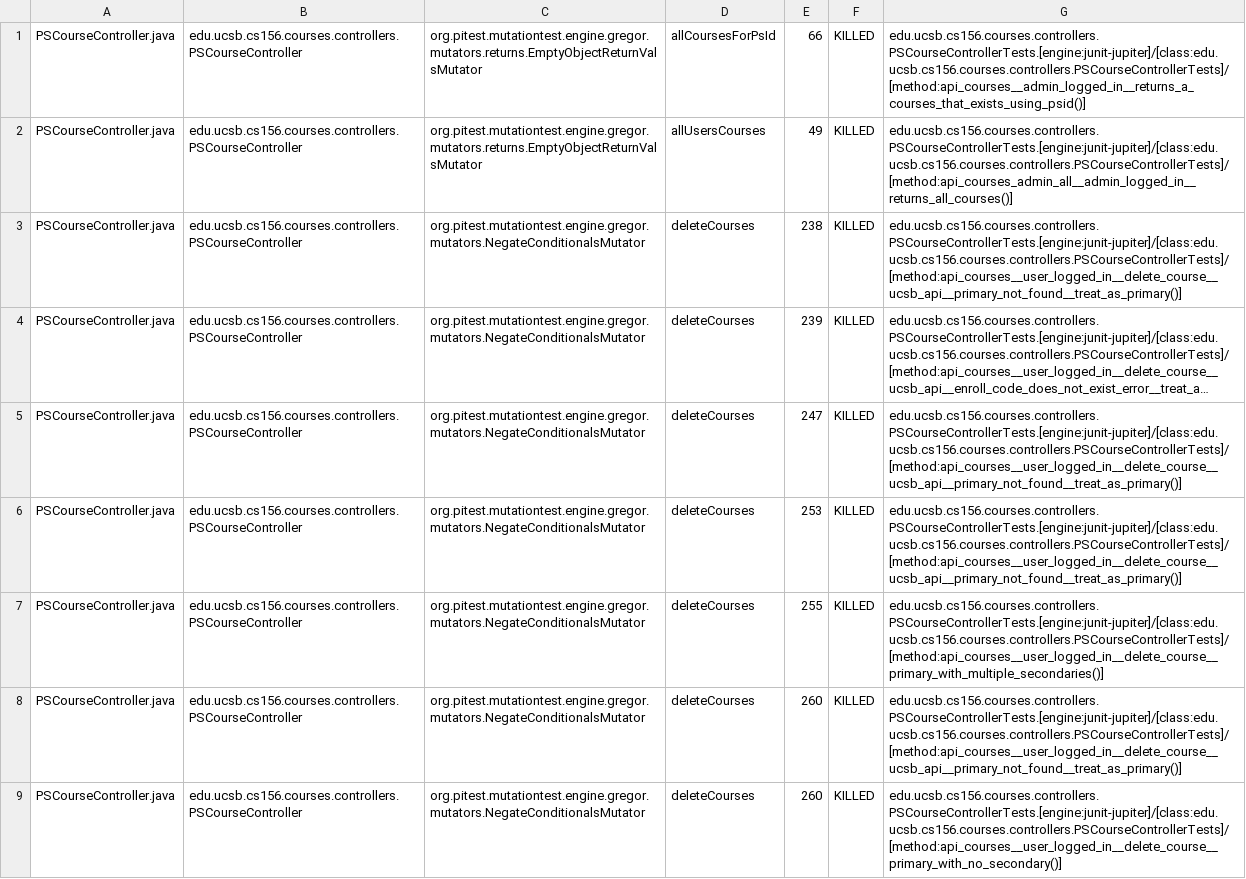
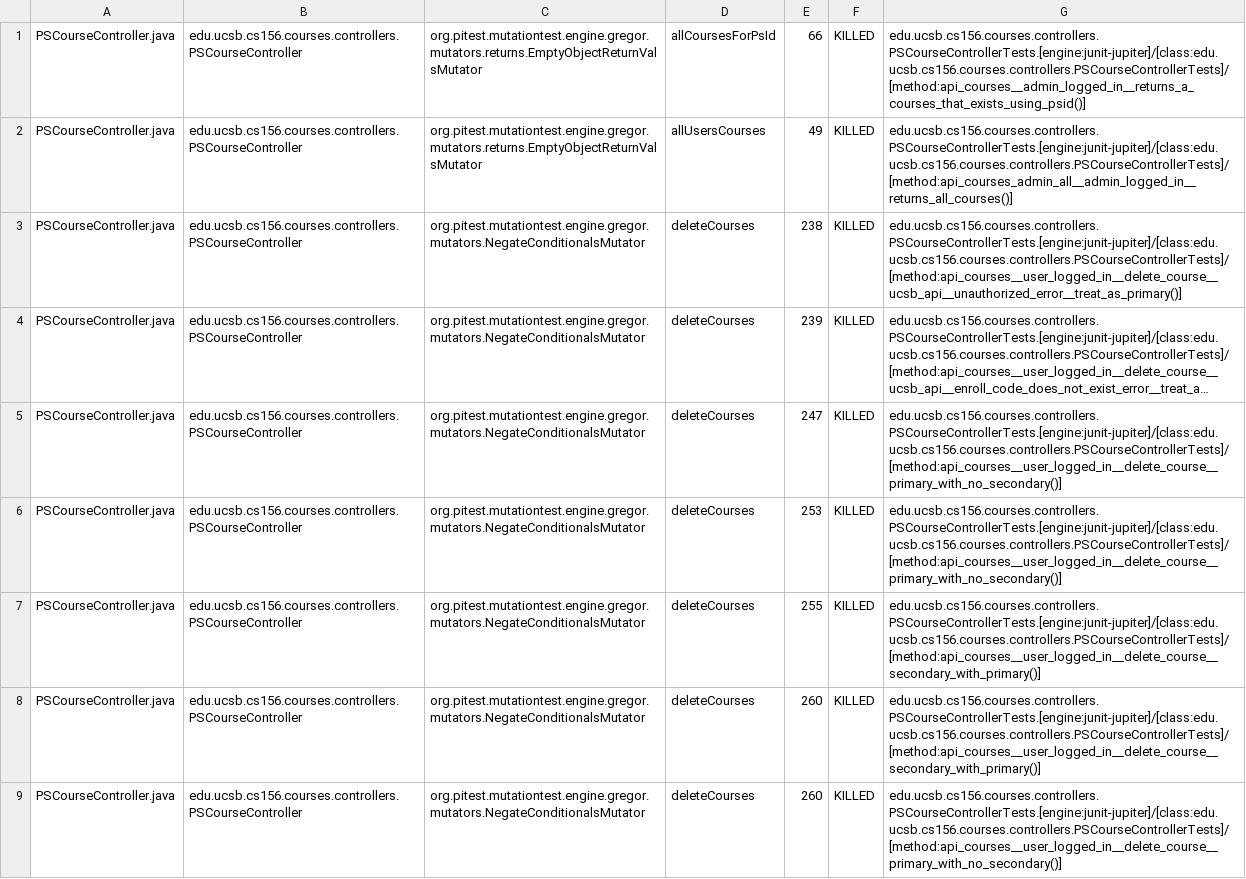
Before and after one commit to ucsb-cs156-s26/proj-courses-s26-04, a CSV file: prs/28/pitest/mutations.csv, drawn as a sheet; only a part is shown; long unchanged cells end in …; the diff covers the shown part only; the diff names each change by its address in the sheet, - before the commit and + after, or states it on an @@ line.

Commit message:
Deploying to gh-pages from @ ucsb-cs156-s26/proj-courses-s26-04@fd8db9ab4873bce2057499075e218f811311332d 🚀

```diff
--- a/prs/28/pitest/mutations.csv
+++ b/prs/28/pitest/mutations.csv
-G3: edu.ucsb.cs156.courses.controllers.PSCourseControllerTests.[engine:junit-jupiter]/[class:edu.ucsb.cs156.courses.controllers.PSCourseControllerTests]/[method:api_courses__user_logged_in__delete_course__ucsb_api__primary_not_found__treat_as_primary()]
+G3: edu.ucsb.cs156.courses.controllers.PSCourseControllerTests.[engine:junit-jupiter]/[class:edu.ucsb.cs156.courses.controllers.PSCourseControllerTests]/[method:api_courses__user_logged_in__delete_course__ucsb_api__unauthorized_error__treat_as_primary()]
-G5:G6: edu.ucsb.cs156.courses.controllers.PSCourseControllerTests.[engine:junit-jupiter]/[class:edu.ucsb.cs156.courses.controllers.PSCourseControllerTests]/[method:api_courses__user_logged_in__delete_course__ucsb_api__primary_not_found__treat_as_primary()]
+G5:G6: edu.ucsb.cs156.courses.controllers.PSCourseControllerTests.[engine:junit-jupiter]/[class:edu.ucsb.cs156.courses.controllers.PSCourseControllerTests]/[method:api_courses__user_logged_in__delete_course__primary_with_no_secondary()]
-G7: edu.ucsb.cs156.courses.controllers.PSCourseControllerTests.[engine:junit-jupiter]/[class:edu.ucsb.cs156.courses.controllers.PSCourseControllerTests]/[method:api_courses__user_logged_in__delete_course__primary_with_multiple_secondaries()]
+G7: edu.ucsb.cs156.courses.controllers.PSCourseControllerTests.[engine:junit-jupiter]/[class:edu.ucsb.cs156.courses.controllers.PSCourseControllerTests]/[method:api_courses__user_logged_in__delete_course__secondary_with_primary()]
-G8: edu.ucsb.cs156.courses.controllers.PSCourseControllerTests.[engine:junit-jupiter]/[class:edu.ucsb.cs156.courses.controllers.PSCourseControllerTests]/[method:api_courses__user_logged_in__delete_course__ucsb_api__primary_not_found__treat_as_primary()]
+G8: edu.ucsb.cs156.courses.controllers.PSCourseControllerTests.[engine:junit-jupiter]/[class:edu.ucsb.cs156.courses.controllers.PSCourseControllerTests]/[method:api_courses__user_logged_in__delete_course__secondary_with_primary()]
```
Also changed, not shown: 54 edited cells elsewhere in this file, 46 other files.
